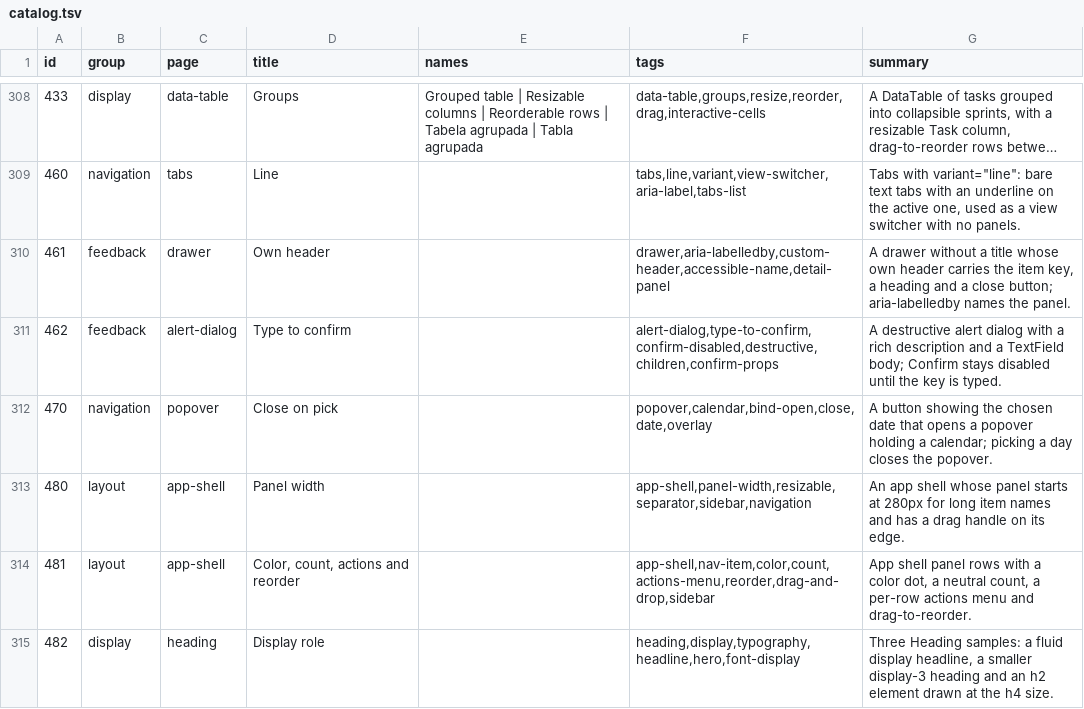
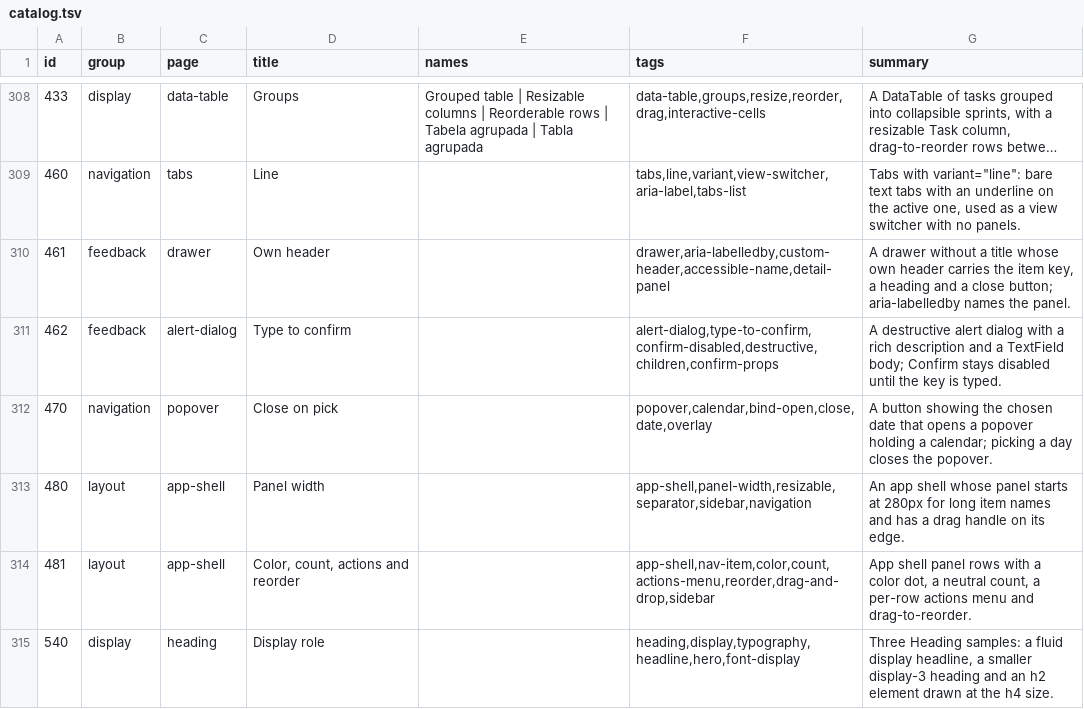
Before and after one commit to codeatlasdev/ui, a TSV file: site/public/api/v1/en/catalog.tsv, drawn as a sheet; only a part is shown, gaps mark what is left out; long unchanged cells end in ….

```diff
--- a/site/public/api/v1/en/catalog.tsv
+++ b/site/public/api/v1/en/catalog.tsv
@@ -314,2 +314,2 @@ id	group	page	title	names	tags	summary
 481	layout	app-shell	Color, count, actions and reorder		app-shell,nav-item,color,count,actions-menu,reorder,drag-and-drop,sidebar	App shell panel rows with a color dot, a neutral count, a per-row actions menu and drag-to-reorder.
-482	display	heading	Display role		heading,display,typography,headline,hero,font-display	Three Heading samples: a fluid display headline, a smaller display-3 heading and an h2 element drawn at the h4 size.
+540	display	heading	Display role		heading,display,typography,headline,hero,font-display	Three Heading samples: a fluid display headline, a smaller display-3 heading and an h2 element drawn at the h4 size.
```
Also changed, not shown: 5 other files.
